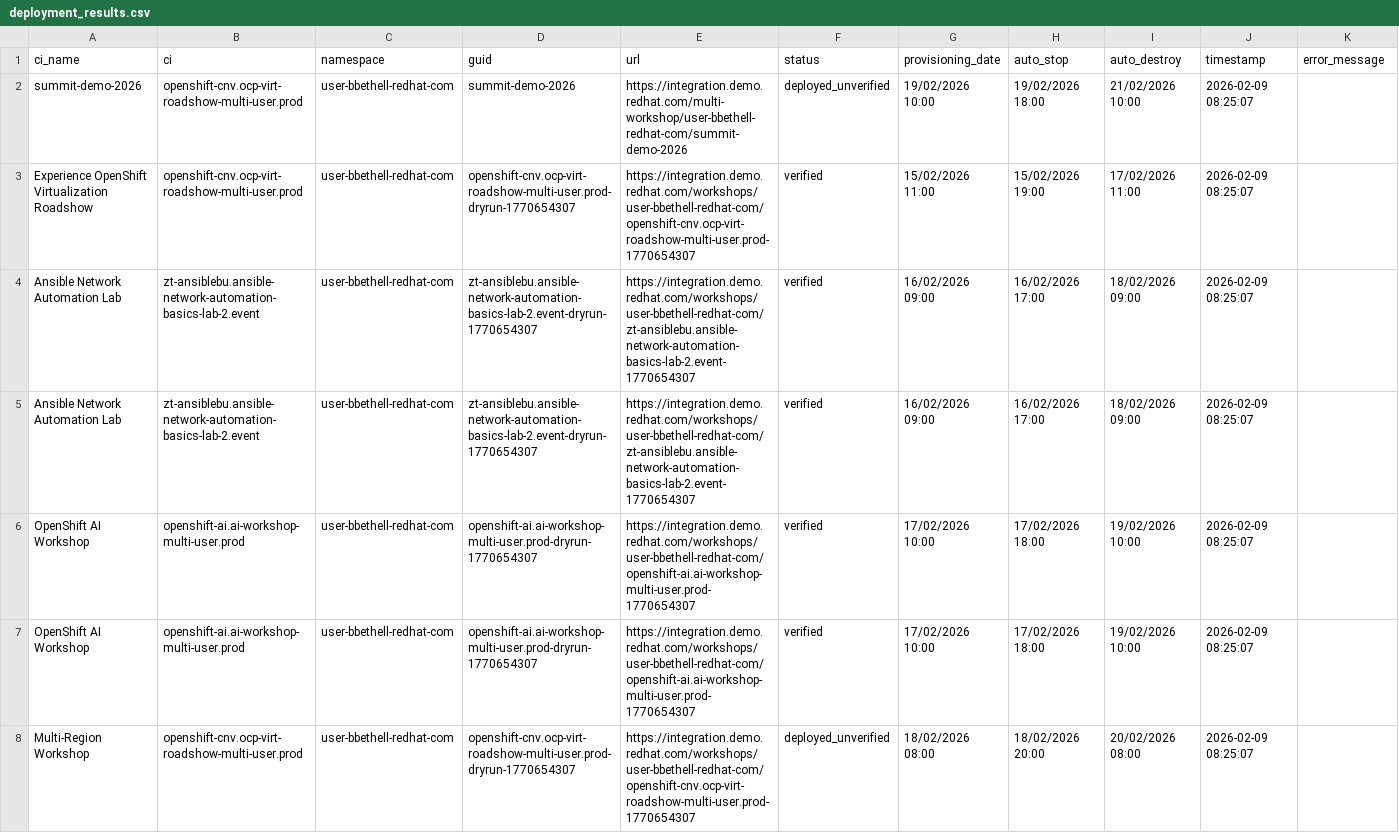
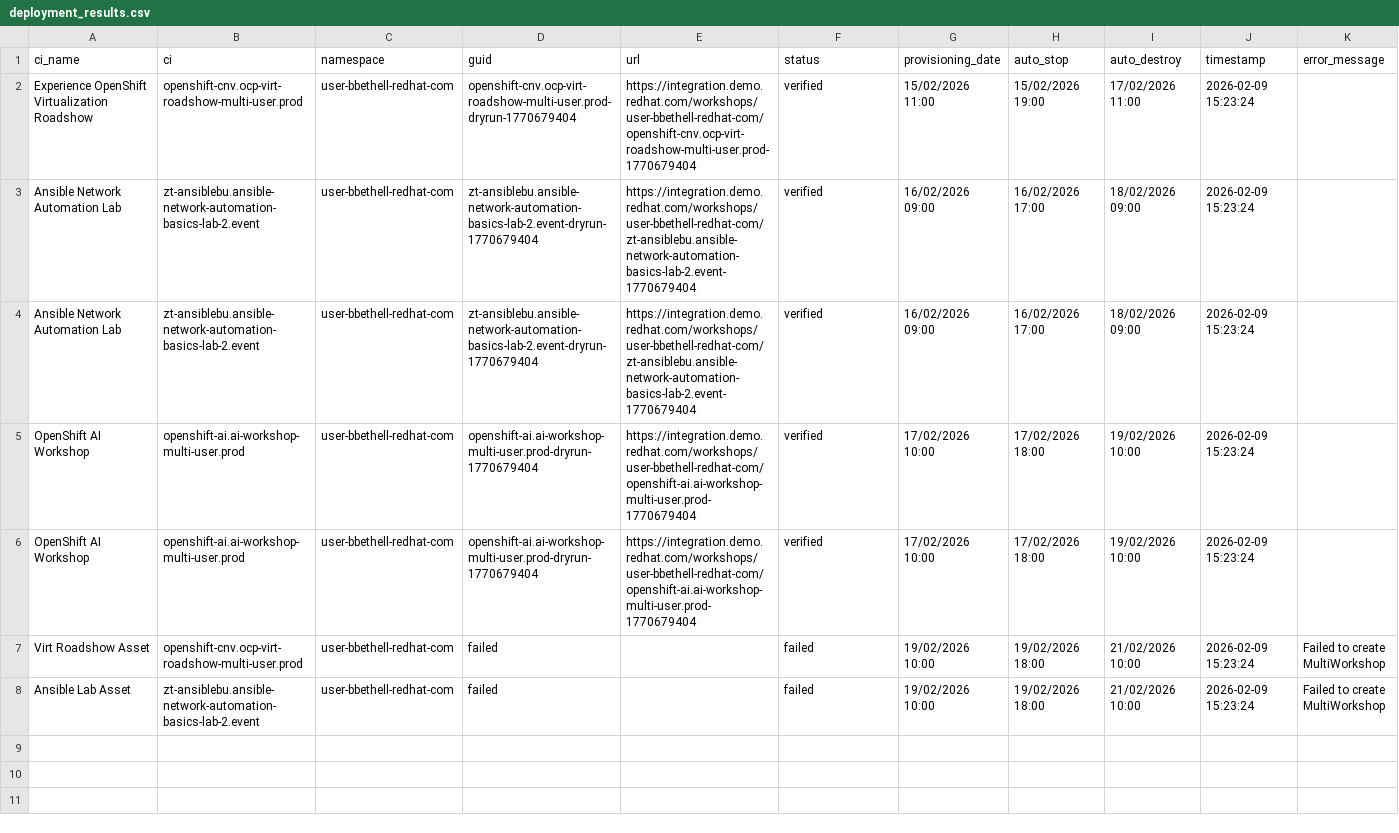
Before and after one commit to bbethell-1/rhdp-flow, a CSV file: RHDP-Scheduler/deployment_results.csv, drawn as a sheet.

```diff
--- a/RHDP-Scheduler/deployment_results.csv
+++ b/RHDP-Scheduler/deployment_results.csv
@@ -1,8 +1,8 @@
 ci_name,ci,namespace,guid,url,status,provisioning_date,auto_stop,auto_destroy,timestamp,error_message
-summit-demo-2026,openshift-cnv.ocp-virt-roadshow-multi-user.prod,user-bbethell-redhat-com,summit-demo-2026,https://integration.demo.redhat.com/multi-workshop/user-bbethell-redhat-com/summit-demo-2026,deployed_unverified,19/02/2026 10:00,19/02/2026 18:00,21/02/2026 10:00,2026-02-09 08:25:07,
-Experience OpenShift Virtualization Roadshow,openshift-cnv.ocp-virt-roadshow-multi-user.prod,user-bbethell-redhat-com,openshift-cnv.ocp-virt-roadshow-multi-user.prod-dryrun-1770654307,https://integration.demo.redhat.com/workshops/user-bbethell-redhat-com/openshift-cnv.ocp-virt-roadshow-multi-user.prod-1770654307,verified,15/02/2026 11:00,15/02/2026 19:00,17/02/2026 11:00,2026-02-09 08:25:07,
-Ansible Network Automation Lab,zt-ansiblebu.ansible-network-automation-basics-lab-2.event,user-bbethell-redhat-com,zt-ansiblebu.ansible-network-automation-basics-lab-2.event-dryrun-1770654307,https://integration.demo.redhat.com/workshops/user-bbethell-redhat-com/zt-ansiblebu.ansible-network-automation-basics-lab-2.event-1770654307,verified,16/02/2026 09:00,16/02/2026 17:00,18/02/2026 09:00,2026-02-09 08:25:07,
-Ansible Network Automation Lab,zt-ansiblebu.ansible-network-automation-basics-lab-2.event,user-bbethell-redhat-com,zt-ansiblebu.ansible-network-automation-basics-lab-2.event-dryrun-1770654307,https://integration.demo.redhat.com/workshops/user-bbethell-redhat-com/zt-ansiblebu.ansible-network-automation-basics-lab-2.event-1770654307,verified,16/02/2026 09:00,16/02/2026 17:00,18/02/2026 09:00,2026-02-09 08:25:07,
-OpenShift AI Workshop,openshift-ai.ai-workshop-multi-user.prod,user-bbethell-redhat-com,openshift-ai.ai-workshop-multi-user.prod-dryrun-1770654307,https://integration.demo.redhat.com/workshops/user-bbethell-redhat-com/openshift-ai.ai-workshop-multi-user.prod-1770654307,verified,17/02/2026 10:00,17/02/2026 18:00,19/02/2026 10:00,2026-02-09 08:25:07,
-OpenShift AI Workshop,openshift-ai.ai-workshop-multi-user.prod,user-bbethell-redhat-com,openshift-ai.ai-workshop-multi-user.prod-dryrun-1770654307,https://integration.demo.redhat.com/workshops/user-bbethell-redhat-com/openshift-ai.ai-workshop-multi-user.prod-1770654307,verified,17/02/2026 10:00,17/02/2026 18:00,19/02/2026 10:00,2026-02-09 08:25:07,
-Multi-Region Workshop,openshift-cnv.ocp-virt-roadshow-multi-user.prod,user-bbethell-redhat-com,openshift-cnv.ocp-virt-roadshow-multi-user.prod-dryrun-1770654307,https://integration.demo.redhat.com/workshops/user-bbethell-redhat-com/openshift-cnv.ocp-virt-roadshow-multi-user.prod-1770654307,deployed_unverified,18/02/2026 08:00,18/02/2026 20:00,20/02/2026 08:00,2026-02-09 08:25:07,
+Experience OpenShift Virtualization Roadshow,openshift-cnv.ocp-virt-roadshow-multi-user.prod,user-bbethell-redhat-com,openshift-cnv.ocp-virt-roadshow-multi-user.prod-dryrun-1770679404,https://integration.demo.redhat.com/workshops/user-bbethell-redhat-com/openshift-cnv.ocp-virt-roadshow-multi-user.prod-1770679404,verified,15/02/2026 11:00,15/02/2026 19:00,17/02/2026 11:00,2026-02-09 15:23:24,
+Ansible Network Automation Lab,zt-ansiblebu.ansible-network-automation-basics-lab-2.event,user-bbethell-redhat-com,zt-ansiblebu.ansible-network-automation-basics-lab-2.event-dryrun-1770679404,https://integration.demo.redhat.com/workshops/user-bbethell-redhat-com/zt-ansiblebu.ansible-network-automation-basics-lab-2.event-1770679404,verified,16/02/2026 09:00,16/02/2026 17:00,18/02/2026 09:00,2026-02-09 15:23:24,
+Ansible Network Automation Lab,zt-ansiblebu.ansible-network-automation-basics-lab-2.event,user-bbethell-redhat-com,zt-ansiblebu.ansible-network-automation-basics-lab-2.event-dryrun-1770679404,https://integration.demo.redhat.com/workshops/user-bbethell-redhat-com/zt-ansiblebu.ansible-network-automation-basics-lab-2.event-1770679404,verified,16/02/2026 09:00,16/02/2026 17:00,18/02/2026 09:00,2026-02-09 15:23:24,
+OpenShift AI Workshop,openshift-ai.ai-workshop-multi-user.prod,user-bbethell-redhat-com,openshift-ai.ai-workshop-multi-user.prod-dryrun-1770679404,https://integration.demo.redhat.com/workshops/user-bbethell-redhat-com/openshift-ai.ai-workshop-multi-user.prod-1770679404,verified,17/02/2026 10:00,17/02/2026 18:00,19/02/2026 10:00,2026-02-09 15:23:24,
+OpenShift AI Workshop,openshift-ai.ai-workshop-multi-user.prod,user-bbethell-redhat-com,openshift-ai.ai-workshop-multi-user.prod-dryrun-1770679404,https://integration.demo.redhat.com/workshops/user-bbethell-redhat-com/openshift-ai.ai-workshop-multi-user.prod-1770679404,verified,17/02/2026 10:00,17/02/2026 18:00,19/02/2026 10:00,2026-02-09 15:23:24,
+Virt Roadshow Asset,openshift-cnv.ocp-virt-roadshow-multi-user.prod,user-bbethell-redhat-com,failed,,failed,19/02/2026 10:00,19/02/2026 18:00,21/02/2026 10:00,2026-02-09 15:23:24,Failed to create MultiWorkshop
+Ansible Lab Asset,zt-ansiblebu.ansible-network-automation-basics-lab-2.event,user-bbethell-redhat-com,failed,,failed,19/02/2026 10:00,19/02/2026 18:00,21/02/2026 10:00,2026-02-09 15:23:24,Failed to create MultiWorkshop
```
Also changed, not shown: 5 other files.
